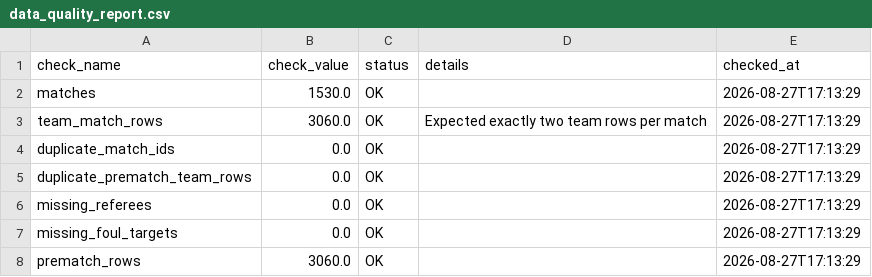
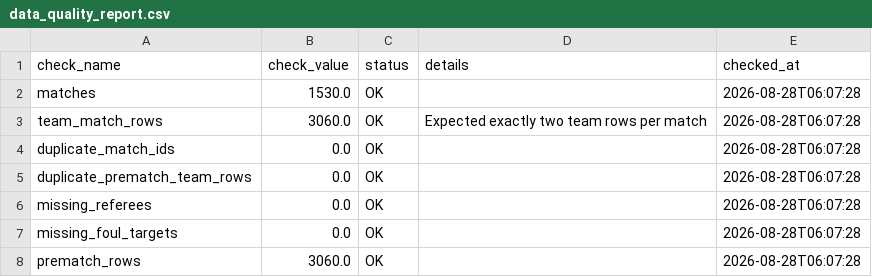
Before and after one commit to Multikabel/pl-analytika-2, a CSV file: data/tables/data_quality_report.csv, drawn as a sheet.

```diff
--- a/data/tables/data_quality_report.csv
+++ b/data/tables/data_quality_report.csv
@@ -1,8 +1,8 @@
 check_name,check_value,status,details,checked_at
-matches,1530.0,OK,,2026-08-27T17:13:29
-team_match_rows,3060.0,OK,Expected exactly two team rows per match,2026-08-27T17:13:29
-duplicate_match_ids,0.0,OK,,2026-08-27T17:13:29
-duplicate_prematch_team_rows,0.0,OK,,2026-08-27T17:13:29
-missing_referees,0.0,OK,,2026-08-27T17:13:29
-missing_foul_targets,0.0,OK,,2026-08-27T17:13:29
-prematch_rows,3060.0,OK,,2026-08-27T17:13:29
+matches,1530.0,OK,,2026-08-28T06:07:28
+team_match_rows,3060.0,OK,Expected exactly two team rows per match,2026-08-28T06:07:28
+duplicate_match_ids,0.0,OK,,2026-08-28T06:07:28
+duplicate_prematch_team_rows,0.0,OK,,2026-08-28T06:07:28
+missing_referees,0.0,OK,,2026-08-28T06:07:28
+missing_foul_targets,0.0,OK,,2026-08-28T06:07:28
+prematch_rows,3060.0,OK,,2026-08-28T06:07:28
```
Also changed, not shown: data/tables/matches.csv, data/tables/schema_meta.csv, 3 other files.
